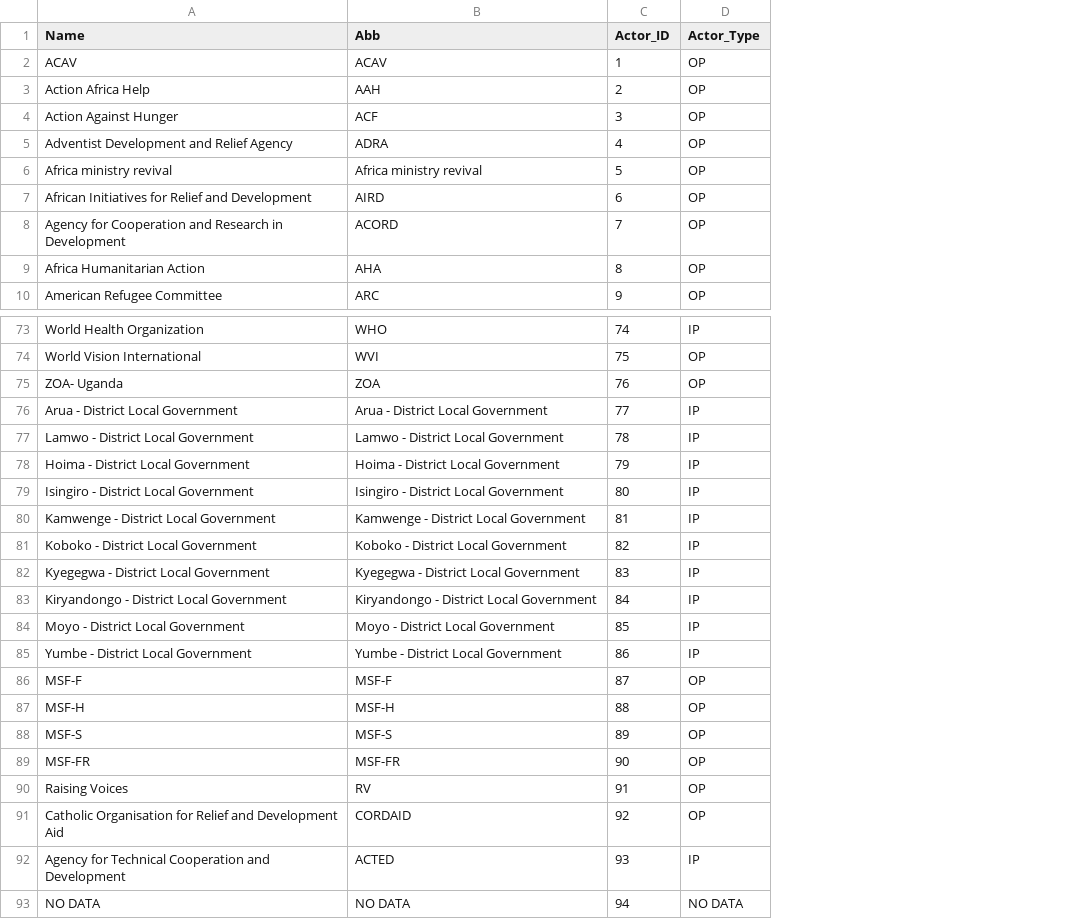
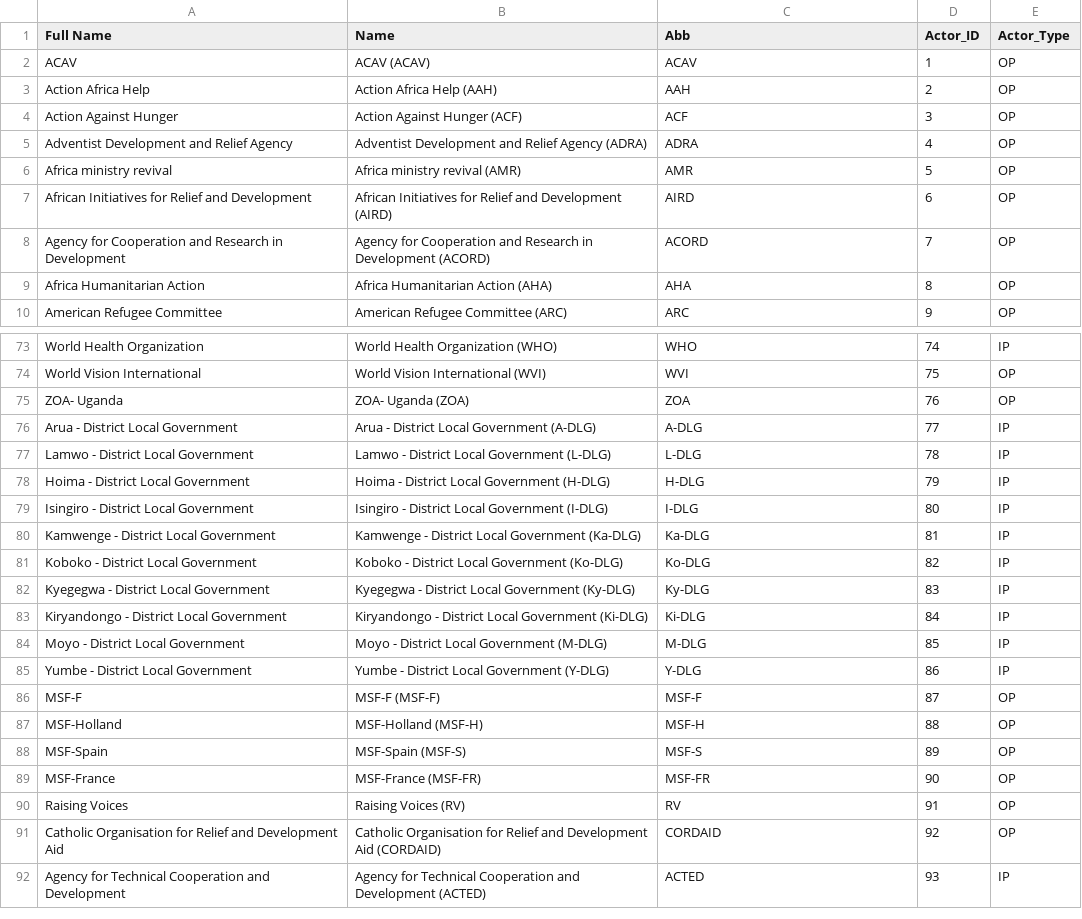
Before and after one commit to Geo-Gecko/3W_20170822_1651, a CSV file: data/Map5_T1.csv, drawn as a sheet; only a part is shown, gaps mark what is left out; removed rows and columns are numbered as before the commit, all else as after; the diff covers the shown part only; the diff names each change by its address in the sheet, - before the commit and + after, or states it on an @@ line.

```diff
--- a/data/Map5_T1.csv
+++ b/data/Map5_T1.csv
+column B (Name), rows 2-10: ACAV (ACAV) | Action Africa Help (AAH) | Action Against Hunger (ACF) | Adventist Development and Relief Agency (ADRA) | Africa ministry revival (AMR) | African Initiatives for Relief and Development (AIRD) | Agency for Cooperation and Research in Development (ACORD) | Africa Humanitarian Action (AHA) | American Refugee Committee (ARC); rows 73-92: World Health Organization (WHO) | World Vision International (WVI) | ZOA- Uganda (ZOA) | Arua - District Local Government (A-DLG) | Lamwo - District Local Government (L-DLG) | Hoima - District Local Government (H-DLG) | Isingiro - District Local Government (I-DLG) | Kamwenge - District Local Government (Ka-DLG) | Koboko - District Local Government (Ko-DLG) | Kyegegwa - District Local Government (Ky-DLG) | Kiryandongo - District Local Government (Ki-DLG) | Moyo - District Local Government (M-DLG) | Yumbe - District Local Government (Y-DLG) | MSF-F (MSF-F) | MSF-Holland (MSF-H) | MSF-Spain (MSF-S) | MSF-France (MSF-FR) | Raising Voices (RV) | Catholic Organisation for Relief and Development Aid (CORDAID) | Agency for Technical Cooperation and Development (ACTED)
-A1: Name
+A1: Full Name
-C6 (Abb): Africa ministry revival
+C6 (Abb): AMR
-C76 (Abb): Arua - District Local Government
+C76 (Abb): A-DLG
-C77 (Abb): Lamwo - District Local Government
+C77 (Abb): L-DLG
-C78 (Abb): Hoima - District Local Government
+C78 (Abb): H-DLG
-C79 (Abb): Isingiro - District Local Government
+C79 (Abb): I-DLG
-C80 (Abb): Kamwenge - District Local Government
+C80 (Abb): Ka-DLG
-C81 (Abb): Koboko - District Local Government
+C81 (Abb): Ko-DLG
-C82 (Abb): Kyegegwa - District Local Government
+C82 (Abb): Ky-DLG
-C83 (Abb): Kiryandongo - District Local Government
+C83 (Abb): Ki-DLG
-C84 (Abb): Moyo - District Local Government
+C84 (Abb): M-DLG
-C85 (Abb): Yumbe - District Local Government
+C85 (Abb): Y-DLG
-A87 (Full Name): MSF-H
+A87 (Full Name): MSF-Holland
-A88 (Full Name): MSF-S
+A88 (Full Name): MSF-Spain
-A89 (Full Name): MSF-FR
+A89 (Full Name): MSF-France
-row 93: NO DATA | NO DATA | 94 | NO DATA
```
Also changed, not shown: 7 edited cells elsewhere in this file, data/Map5_T2.csv, 1 other file.
